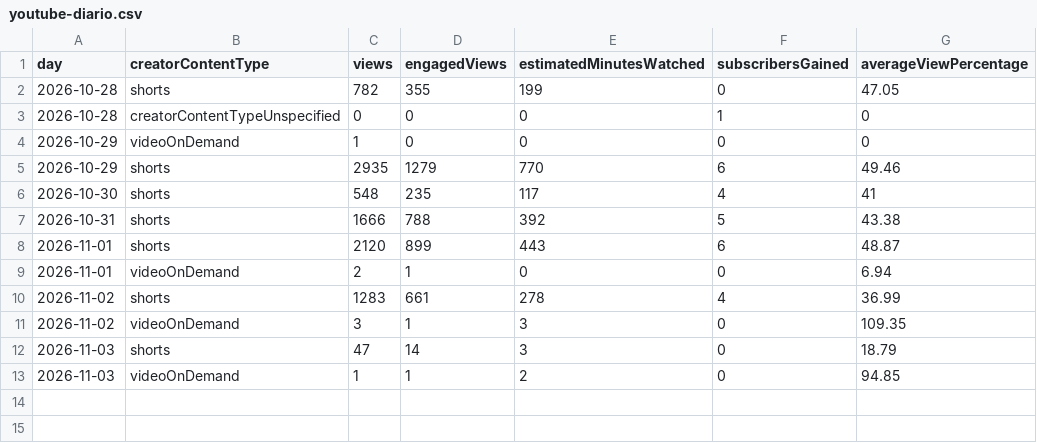
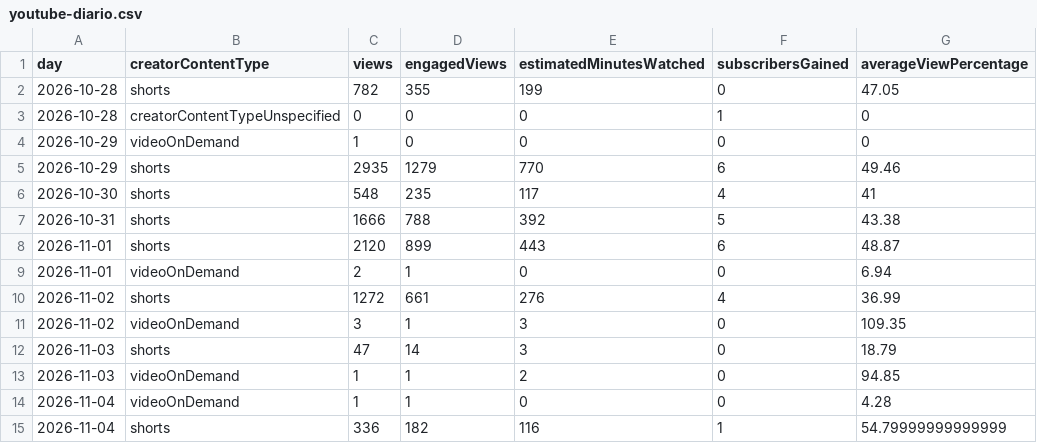
Before and after one commit to babalooz/grimoire-tome-1, a CSV file: ponte/saida/metricas/youtube-diario.csv, drawn as a sheet.

```diff
--- a/ponte/saida/metricas/youtube-diario.csv
+++ b/ponte/saida/metricas/youtube-diario.csv
@@ -9,3 +9,3 @@ day,creatorContentType,views,engagedViews,estimatedMinutesWatched,subscribersGai
 2026-11-01,videoOnDemand,2,1,0,0,6.94
-2026-11-02,shorts,1283,661,278,4,36.99
+2026-11-02,shorts,1272,661,276,4,36.99
 2026-11-02,videoOnDemand,3,1,3,0,109.35
@@ -13 +13,3 @@ day,creatorContentType,views,engagedViews,estimatedMinutesWatched,subscribersGai
 2026-11-03,videoOnDemand,1,1,2,0,94.85
+2026-11-04,videoOnDemand,1,1,0,0,4.28
+2026-11-04,shorts,336,182,116,1,54.79999999999999
```
Also changed, not shown: ponte/saida/metricas/youtube-videos.csv.
